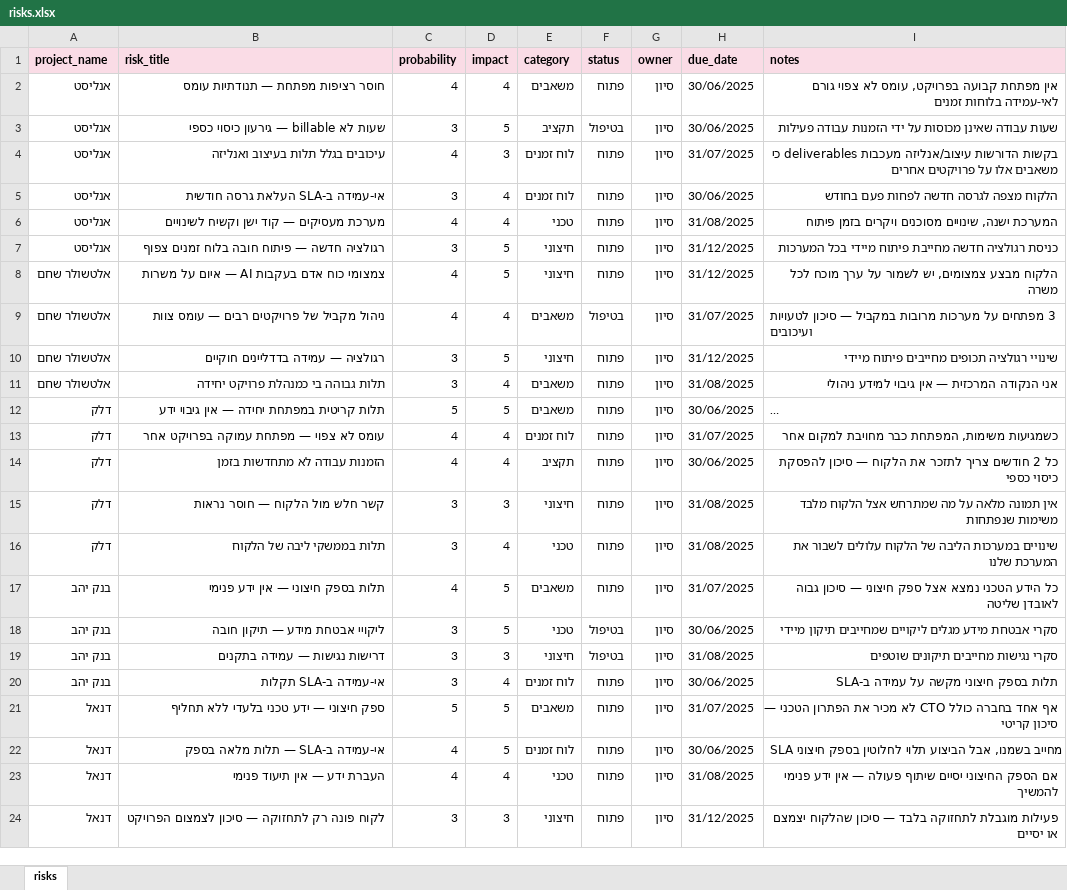
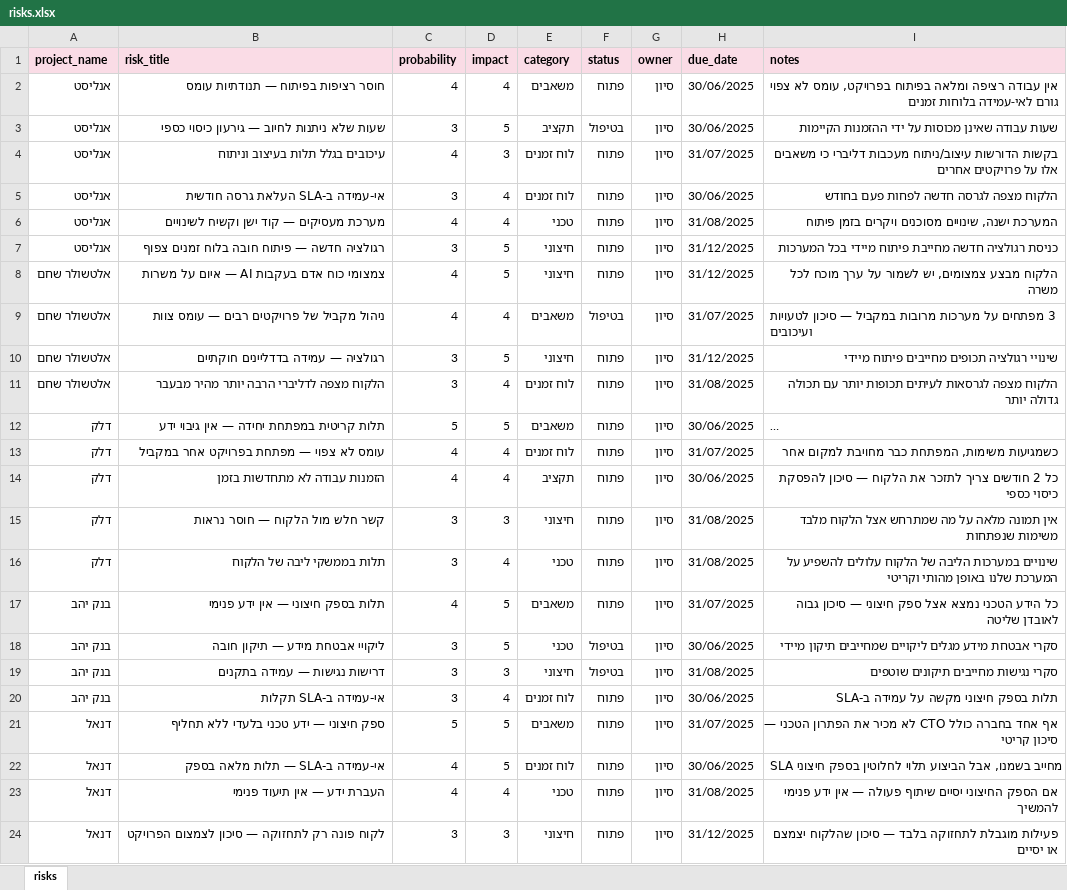
Before and after one commit to Sivan-Fried/ai-dashboard, an Excel workbook: risks.xlsx, sheet risks, drawn as a sheet; long unchanged cells end in …; values as stored, in another font and other column widths than the file's, no borders; the diff names each change by its address in the sheet, - before the commit and + after, or states it on an @@ line.

Commit message:
Add files via upload

```diff
--- a/risks.xlsx (sheet risks)
+++ b/risks.xlsx (sheet risks)
-B2 (risk_title): חוסר רציפות מפתחת — תנודתיות עומס
+B2 (risk_title): חוסר רציפות בפיתוח — תנודתיות עומס
-I2 (notes): אין מפתחת קבועה בפרויקט, עומס…
+I2 (notes): אין עבודה רציפה ומלאה בפיתוח בפרויקט, עומס…
-B3 (risk_title): שעות לא billable — גירעון כיסוי כספי
+B3 (risk_title): שעות שלא ניתנות לחיוב — גירעון כיסוי כספי
-I3 (notes): …על ידי הזמנות עבודה פעילות
+I3 (notes): …על ידי ההזמנות הקיימות
-B4 (risk_title): עיכובים בגלל תלות בעיצוב ואנליזה
+B4 (risk_title): עיכובים בגלל תלות בעיצוב וניתוח
-I4 (notes): בקשות הדורשות עיצוב/אנליזה מעכבות deliverables כי משאבים…
+I4 (notes): בקשות הדורשות עיצוב/ניתוח מעכבות דליברי כי משאבים…
-B10 (risk_title): רגולציה — עמידה בדדליינים חוקיים
+B10 (risk_title): רגולציה — עמידה בדדליינים חוקתיים
-B11 (risk_title): תלות גבוהה בי כמנהלת פרויקט יחידה
+B11 (risk_title): הלקוח מצפה לדליברי הרבה יותר מהיר מבעבר
-E11 (category): משאבים
+E11 (category): לוח זמנים
-I11 (notes): אני הנקודה המרכזית — אין גיבוי למידע ניהולי
+I11 (notes): הלקוח מצפה לגרסאות לעיתים תכופות יותר עם תכולה גדולה יותר
-B13 (risk_title): עומס לא צפוי — מפתחת עמוקה בפרויקט אחר
+B13 (risk_title): עומס לא צפוי — מפתחת בפרויקט אחר במקביל
-I16 (notes): …הלקוח עלולים לשבור את המערכת שלנו
+I16 (notes): …הלקוח עלולים להשפיע על המערכת שלנו באופן מהותי וקריטי
```
